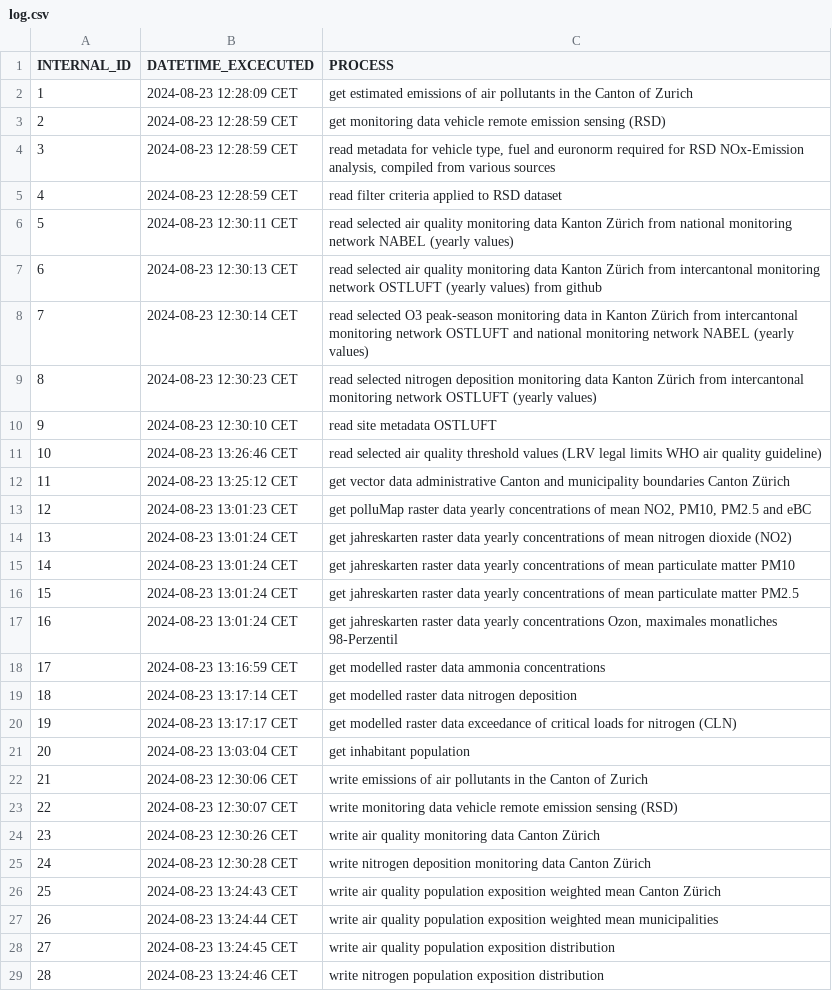
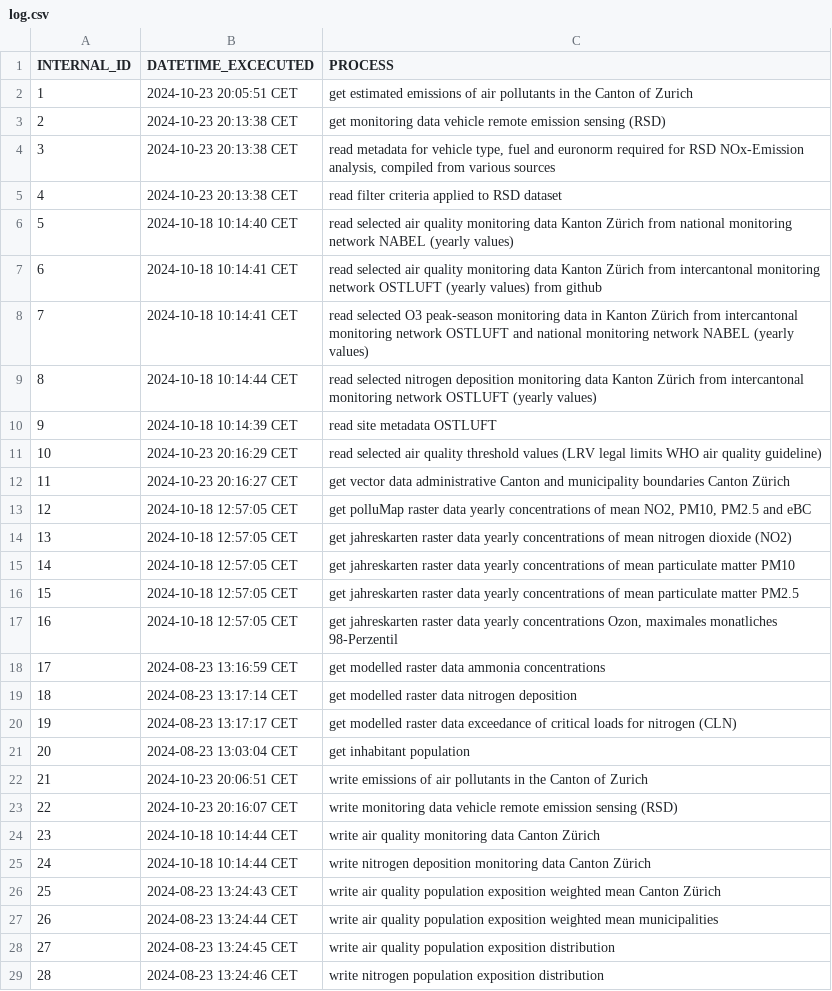
Before and after one commit to awelZH/airquality, a CSV file: inst/extdata/meta/log.csv, drawn as a sheet; only a part is shown; the diff covers the shown part only.

```diff
--- a/inst/extdata/meta/log.csv
+++ b/inst/extdata/meta/log.csv
@@ -1,18 +1,18 @@
 INTERNAL_ID;DATETIME_EXCECUTED;PROCESS
-1;2024-08-23 12:28:09 CET;get estimated emissions of air pollutants in the Canton of Zurich
-2;2024-08-23 12:28:59 CET;get monitoring data vehicle remote emission sensing (RSD)
-3;2024-08-23 12:28:59 CET;read metadata for vehicle type, fuel  and euronorm required for RSD NOx-Emission analysis, compiled from various sources
-4;2024-08-23 12:28:59 CET;read filter criteria applied to RSD dataset
-5;2024-08-23 12:30:11 CET;read selected air quality monitoring data Kanton Zürich from national monitoring network NABEL (yearly values)
-6;2024-08-23 12:30:13 CET;read selected air quality monitoring data Kanton Zürich from intercantonal monitoring network OSTLUFT (yearly values) from github
-7;2024-08-23 12:30:14 CET;read selected O3 peak-season monitoring data in Kanton Zürich from intercantonal monitoring network OSTLUFT and national monitoring network NABEL (yearly values)
-8;2024-08-23 12:30:23 CET;read selected nitrogen deposition monitoring data Kanton Zürich from intercantonal monitoring network OSTLUFT (yearly values)
-9;2024-08-23 12:30:10 CET;read site metadata OSTLUFT
-10;2024-08-23 13:26:46 CET;read selected air quality threshold values (LRV legal limits WHO air quality guideline)
-11;2024-08-23 13:25:12 CET;get vector data administrative Canton and municipality boundaries Canton Zürich
-12;2024-08-23 13:01:23 CET;get polluMap raster data yearly concentrations of mean NO2, PM10, PM2.5 and eBC
-13;2024-08-23 13:01:24 CET;get jahreskarten raster data yearly concentrations of mean nitrogen dioxide (NO2)
-14;2024-08-23 13:01:24 CET;get jahreskarten raster data yearly concentrations of mean particulate matter PM10
-15;2024-08-23 13:01:24 CET;get jahreskarten raster data yearly concentrations of mean particulate matter PM2.5
-16;2024-08-23 13:01:24 CET;get jahreskarten raster data yearly concentrations Ozon, maximales monatliches 98-Perzentil
+1;2024-10-23 20:05:51 CET;get estimated emissions of air pollutants in the Canton of Zurich
+2;2024-10-23 20:13:38 CET;get monitoring data vehicle remote emission sensing (RSD)
+3;2024-10-23 20:13:38 CET;read metadata for vehicle type, fuel  and euronorm required for RSD NOx-Emission analysis, compiled from various sources
+4;2024-10-23 20:13:38 CET;read filter criteria applied to RSD dataset
+5;2024-10-18 10:14:40 CET;read selected air quality monitoring data Kanton Zürich from national monitoring network NABEL (yearly values)
+6;2024-10-18 10:14:41 CET;read selected air quality monitoring data Kanton Zürich from intercantonal monitoring network OSTLUFT (yearly values) from github
+7;2024-10-18 10:14:41 CET;read selected O3 peak-season monitoring data in Kanton Zürich from intercantonal monitoring network OSTLUFT and national monitoring network NABEL (yearly values)
+8;2024-10-18 10:14:44 CET;read selected nitrogen deposition monitoring data Kanton Zürich from intercantonal monitoring network OSTLUFT (yearly values)
+9;2024-10-18 10:14:39 CET;read site metadata OSTLUFT
+10;2024-10-23 20:16:29 CET;read selected air quality threshold values (LRV legal limits WHO air quality guideline)
+11;2024-10-23 20:16:27 CET;get vector data administrative Canton and municipality boundaries Canton Zürich
+12;2024-10-18 12:57:05 CET;get polluMap raster data yearly concentrations of mean NO2, PM10, PM2.5 and eBC
+13;2024-10-18 12:57:05 CET;get jahreskarten raster data yearly concentrations of mean nitrogen dioxide (NO2)
+14;2024-10-18 12:57:05 CET;get jahreskarten raster data yearly concentrations of mean particulate matter PM10
+15;2024-10-18 12:57:05 CET;get jahreskarten raster data yearly concentrations of mean particulate matter PM2.5
+16;2024-10-18 12:57:05 CET;get jahreskarten raster data yearly concentrations Ozon, maximales monatliches 98-Perzentil
 17;2024-08-23 13:16:59 CET;get modelled raster data ammonia concentrations
@@ -21,6 +21,6 @@ INTERNAL_ID;DATETIME_EXCECUTED;PROCESS
 20;2024-08-23 13:03:04 CET;get inhabitant population
-21;2024-08-23 12:30:06 CET;write emissions of air pollutants in the Canton of Zurich
-22;2024-08-23 12:30:07 CET;write monitoring data vehicle remote emission sensing (RSD)
-23;2024-08-23 12:30:26 CET;write air quality monitoring data Canton Zürich
-24;2024-08-23 12:30:28 CET;write nitrogen deposition monitoring data Canton Zürich
+21;2024-10-23 20:06:51 CET;write emissions of air pollutants in the Canton of Zurich
+22;2024-10-23 20:16:07 CET;write monitoring data vehicle remote emission sensing (RSD)
+23;2024-10-18 10:14:44 CET;write air quality monitoring data Canton Zürich
+24;2024-10-18 10:14:44 CET;write nitrogen deposition monitoring data Canton Zürich
 25;2024-08-23 13:24:43 CET;write air quality population exposition weighted mean Canton Zürich
```
Also changed, not shown: 3 edited cells elsewhere in this file, inst/extdata/meta/rsd_auxiliary.csv, inst/extdata/output/data_nox_emissions_rsd_per_yearmeas.csv, 23 other files.
